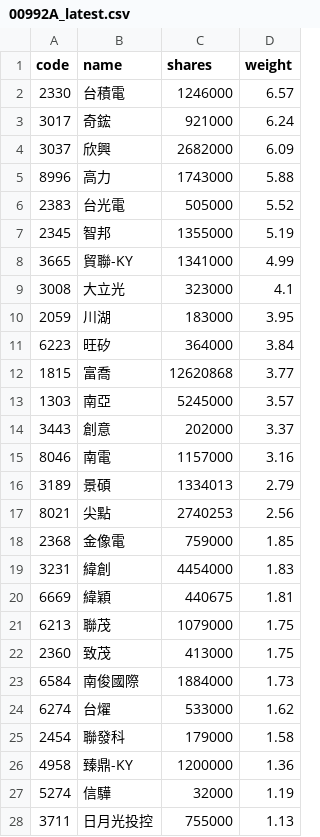
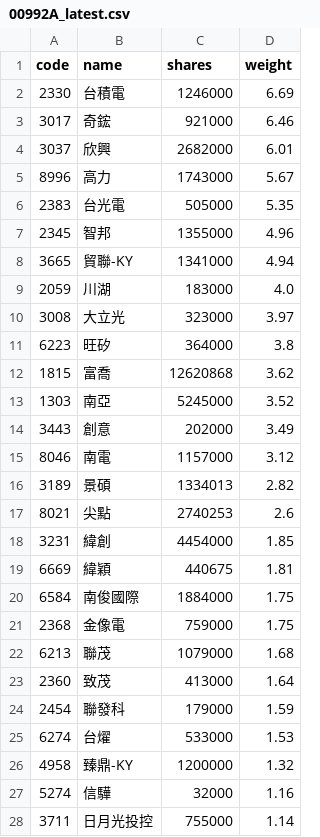
Before and after one commit to 4ru1013/capital-etf-00992a-portfolio, a CSV file: data/out/00992A_latest.csv, drawn as a sheet; only a part is shown; the diff covers the shown part only.

```diff
--- a/data/out/00992A_latest.csv
+++ b/data/out/00992A_latest.csv
@@ -1,28 +1,28 @@
 code,name,shares,weight
-2330,台積電,1246000,6.57
-3017,奇鋐,921000,6.24
-3037,欣興,2682000,6.09
-8996,高力,1743000,5.88
-2383,台光電,505000,5.52
-2345,智邦,1355000,5.19
-3665,貿聯-KY,1341000,4.99
-3008,大立光,323000,4.1
-2059,川湖,183000,3.95
-6223,旺矽,364000,3.84
-1815,富喬,12620868,3.77
-1303,南亞,5245000,3.57
-3443,創意,202000,3.37
-8046,南電,1157000,3.16
-3189,景碩,1334013,2.79
-8021,尖點,2740253,2.56
-2368,金像電,759000,1.85
-3231,緯創,4454000,1.83
+2330,台積電,1246000,6.69
+3017,奇鋐,921000,6.46
+3037,欣興,2682000,6.01
+8996,高力,1743000,5.67
+2383,台光電,505000,5.35
+2345,智邦,1355000,4.96
+3665,貿聯-KY,1341000,4.94
+2059,川湖,183000,4.0
+3008,大立光,323000,3.97
+6223,旺矽,364000,3.8
+1815,富喬,12620868,3.62
+1303,南亞,5245000,3.52
+3443,創意,202000,3.49
+8046,南電,1157000,3.12
+3189,景碩,1334013,2.82
+8021,尖點,2740253,2.6
+3231,緯創,4454000,1.85
 6669,緯穎,440675,1.81
-6213,聯茂,1079000,1.75
-2360,致茂,413000,1.75
-6584,南俊國際,1884000,1.73
-6274,台燿,533000,1.62
-2454,聯發科,179000,1.58
-4958,臻鼎-KY,1200000,1.36
-5274,信驊,32000,1.19
-3711,日月光投控,755000,1.13
+6584,南俊國際,1884000,1.75
+2368,金像電,759000,1.75
+6213,聯茂,1079000,1.68
+2360,致茂,413000,1.64
+2454,聯發科,179000,1.59
+6274,台燿,533000,1.53
+4958,臻鼎-KY,1200000,1.32
+5274,信驊,32000,1.16
+3711,日月光投控,755000,1.14
```
Also changed, not shown: 1 added row, 1 removed row and 9 edited cells elsewhere in this file, data/out/holdings/00992A_latest.csv, 4 other files.
